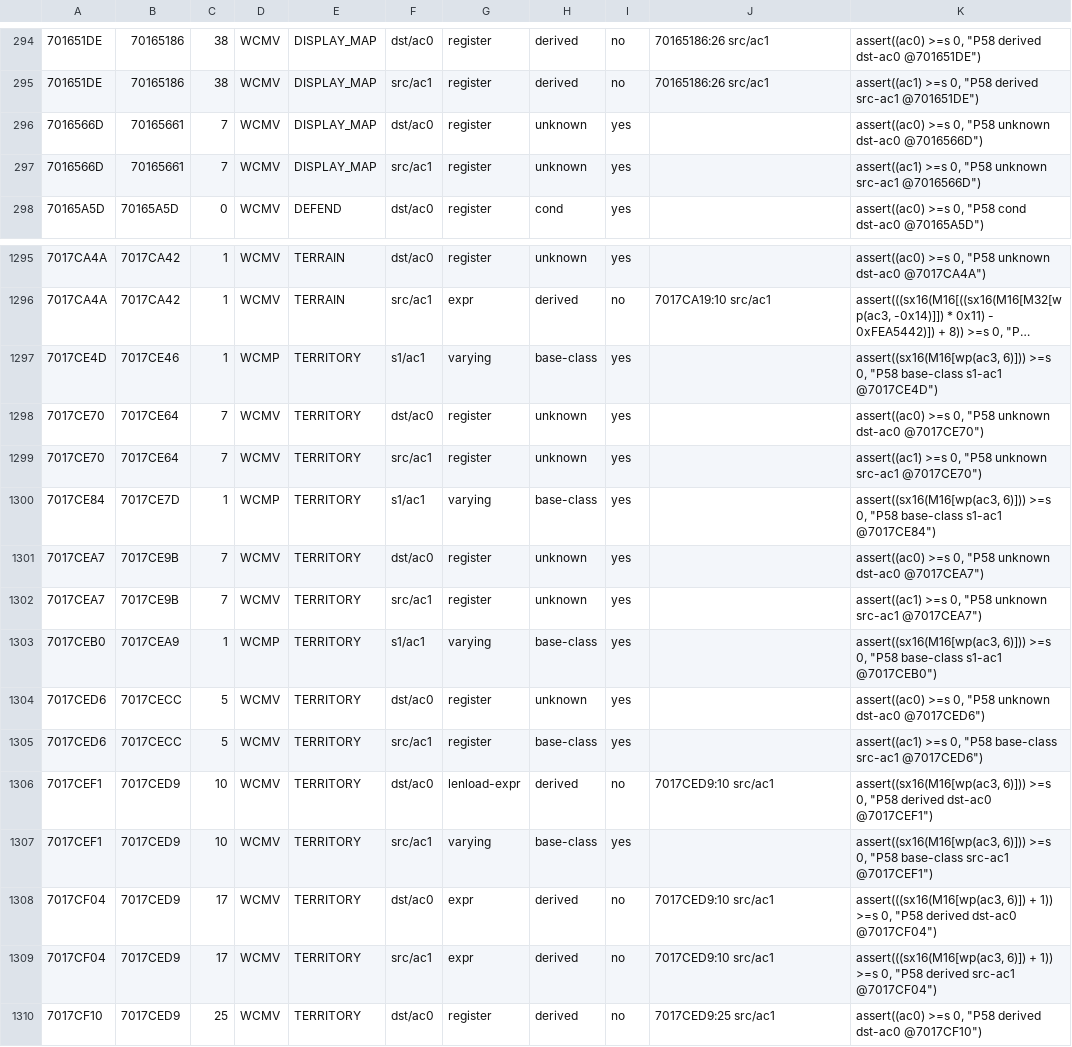
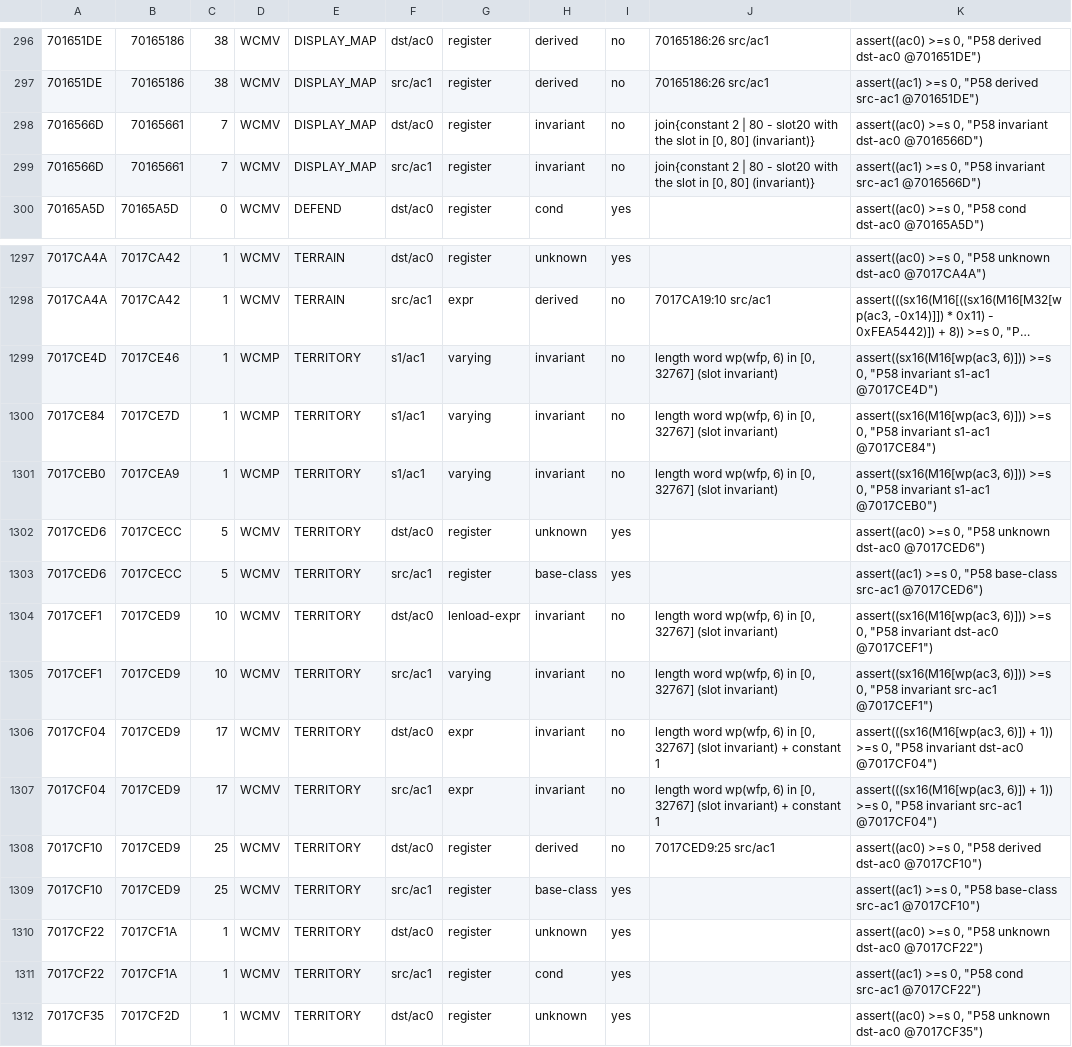
Before and after one commit to nemmart/quest, a TSV file: Work/docs/Project58/asserts.tsv, drawn as a sheet; only a part is shown, gaps mark what is left out; the shorter side is filled out with more unchanged rows; long unchanged cells end in …; removed rows and columns are numbered as before the commit, all else as after; the diff covers the shown part only; the diff names each change by its address in the sheet, - before the commit and + after, or states it on an @@ line.

Commit message:
P58 a005: slot invariants (the clamped append is assign_varying in disguise), 8 unknown + 6 cond sites proven, 492 asserts; static bounds attempted and blocked (IN_BUFFER capacity)

```diff
--- a/Work/docs/Project58/asserts.tsv
+++ b/Work/docs/Project58/asserts.tsv
-H298:H299: unknown
+H298:H299: invariant
-I298:I299: yes
+I298:I299: no
-J298:J299: (empty)
+J298:J299: join{constant 2 | 80 - slot20 with the slot in [0, 80] (invariant)}
-K298: …0, "P58 unknown dst-ac0 @7016566D")
+K298: …0, "P58 invariant dst-ac0 @7016566D")
-K299: …0, "P58 unknown src-ac1 @7016566D")
+K299: …0, "P58 invariant src-ac1 @7016566D")
-H1299: base-class
+H1299: invariant
-I1299: yes
+I1299: no
-J1299: (empty)
+J1299: length word wp(wfp, 6) in [0, 32767] (slot invariant)
-K1299: …0, "P58 base-class s1-ac1 @7017CE4D")
+K1299: …0, "P58 invariant s1-ac1 @7017CE4D")
-row 1298: 7017CE70 | 7017CE64 | 7 | WCMV | TERRITORY | dst/ac0 | register | unknown | yes |  | assert((ac0) >=s 0, "P58 unknown dst-ac0 @7017CE70")
-row 1299: 7017CE70 | 7017CE64 | 7 | WCMV | TERRITORY | src/ac1 | register | unknown | yes |  | assert((ac1) >=s 0, "P58 unknown src-ac1 @7017CE70")
-H1300: base-class
+H1300: invariant
-I1300: yes
+I1300: no
-J1300: (empty)
+J1300: length word wp(wfp, 6) in [0, 32767] (slot invariant)
-K1300: …0, "P58 base-class s1-ac1 @7017CE84")
+K1300: …0, "P58 invariant s1-ac1 @7017CE84")
-row 1301: 7017CEA7 | 7017CE9B | 7 | WCMV | TERRITORY | dst/ac0 | register | unknown | yes |  | assert((ac0) >=s 0, "P58 unknown dst-ac0 @7017CEA7")
-row 1302: 7017CEA7 | 7017CE9B | 7 | WCMV | TERRITORY | src/ac1 | register | unknown | yes |  | assert((ac1) >=s 0, "P58 unknown src-ac1 @7017CEA7")
-H1301: base-class
+H1301: invariant
-I1301: yes
+I1301: no
-J1301: (empty)
+J1301: length word wp(wfp, 6) in [0, 32767] (slot invariant)
-K1301: …0, "P58 base-class s1-ac1 @7017CEB0")
+K1301: …0, "P58 invariant s1-ac1 @7017CEB0")
-H1304: derived
+H1304: invariant
-J1304: 7017CED9:10 src/ac1
+J1304: length word wp(wfp, 6) in [0, 32767] (slot invariant)
-K1304: …0, "P58 derived dst-ac0 @7017CEF1")
+K1304: …0, "P58 invariant dst-ac0 @7017CEF1")
-H1305: base-class
+H1305: invariant
-I1305: yes
+I1305: no
-J1305: (empty)
+J1305: length word wp(wfp, 6) in [0, 32767] (slot invariant)
-K1305: …0, "P58 base-class src-ac1 @7017CEF1")
+K1305: …0, "P58 invariant src-ac1 @7017CEF1")
-H1306:H1307: derived
+H1306:H1307: invariant
-J1306:J1307: 7017CED9:10 src/ac1
+J1306:J1307: length word wp(wfp, 6) in [0, 32767] (slot invariant) + constant 1
-K1306: …0, "P58 derived dst-ac0 @7017CF04")
+K1306: …0, "P58 invariant dst-ac0 @7017CF04")
-K1307: …0, "P58 derived src-ac1 @7017CF04")
+K1307: …0, "P58 invariant src-ac1 @7017CF04")
```
Also changed, not shown: 2 added rows and 67 edited cells elsewhere in this file, Work/docs/Project58/sites-infercaps.tsv, Work/docs/Project58/sites.tsv, 5 other files.
